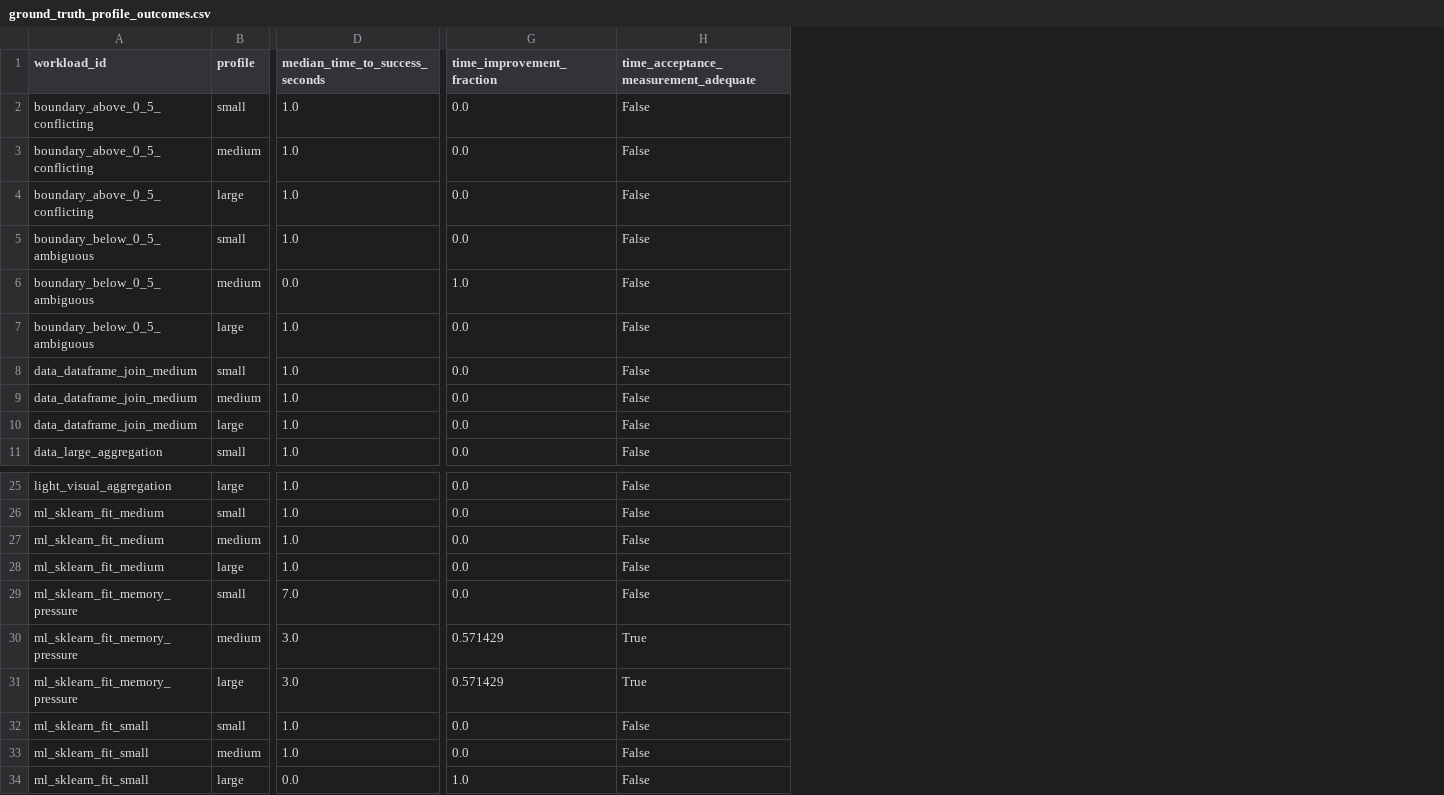
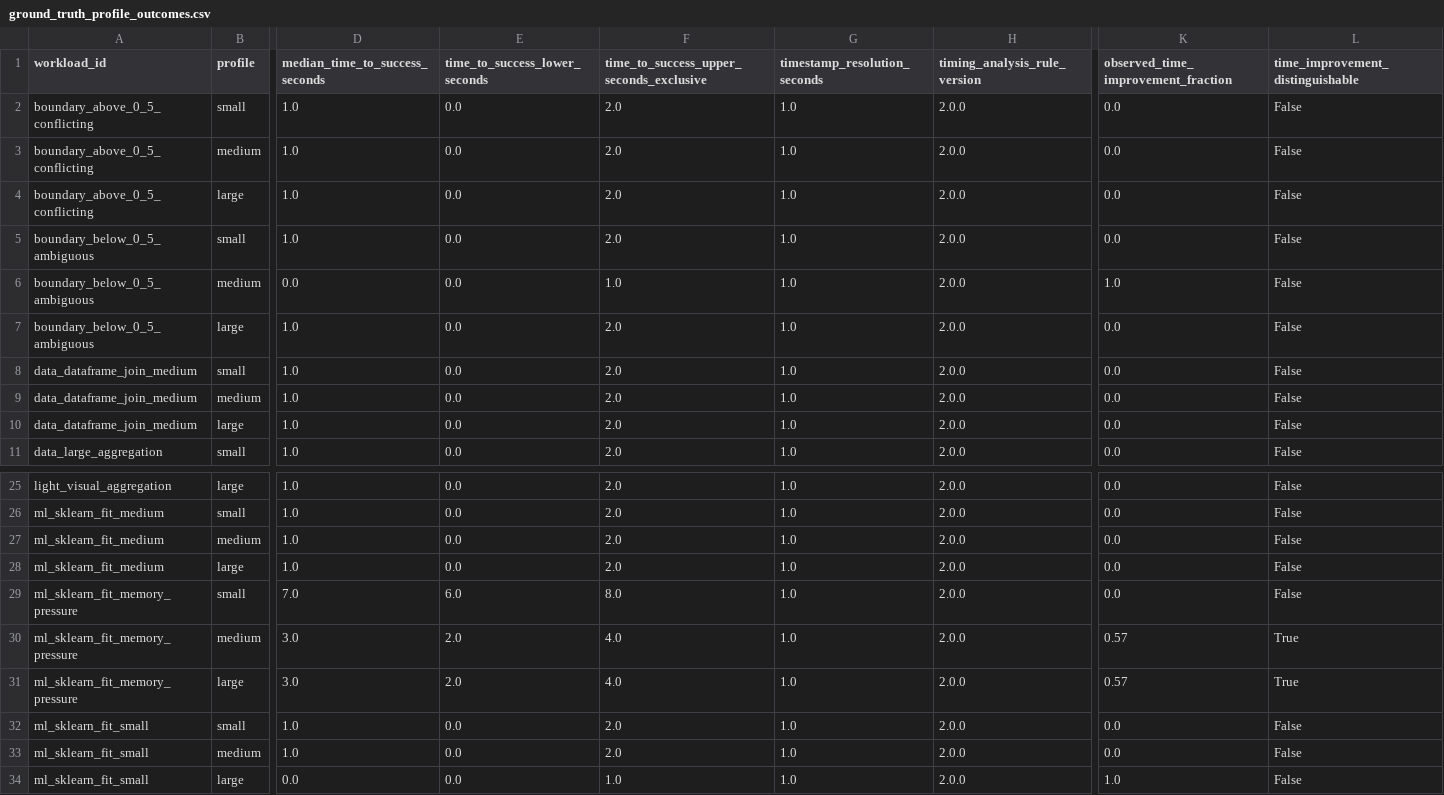
Before and after one commit to mthang1201/intent-spawner, a CSV file: results/cluster/derived/ground_truth_profile_outcomes.csv, drawn as a sheet; only a part is shown, gaps mark what is left out; addresses are those after the commit; the diff names each change by its address in the sheet, - before the commit and + after, or states it on an @@ line.

```diff
--- a/results/cluster/derived/ground_truth_profile_outcomes.csv
+++ b/results/cluster/derived/ground_truth_profile_outcomes.csv
+column E (time_to_success_lower_seconds), rows 2-11: all 0.0; rows 25-34: 0.0 | 0.0 | 0.0 | 0.0 | 6.0 | 2.0 | 2.0 | 0.0 | 0.0 | 0.0
+column F, rows 1-11: time_to_success_upper_seconds_exclusive | 2.0 | 2.0 | 2.0 | 2.0 | 1.0 | 2.0 | 2.0 | 2.0 | 2.0 | 2.0; rows 25-34: 2.0 | 2.0 | 2.0 | 2.0 | 8.0 | 4.0 | 4.0 | 2.0 | 2.0 | 1.0
+column G (timestamp_resolution_seconds), rows 2-11: all 1.0; rows 25-34: all 1.0
+column H (timing_analysis_rule_version), rows 2-11: all 2.0.0; rows 25-34: all 2.0.0
-K1: time_improvement_fraction
+K1: observed_time_improvement_fraction
-L1: time_acceptance_measurement_adequate
+L1: time_improvement_distinguishable
-K30:K31: 0.571429
+K30:K31: 0.57
```
Also changed, not shown: results/cluster/derived/method_ablation.csv, results/cluster/derived/method_summary.csv, 48 other files.
